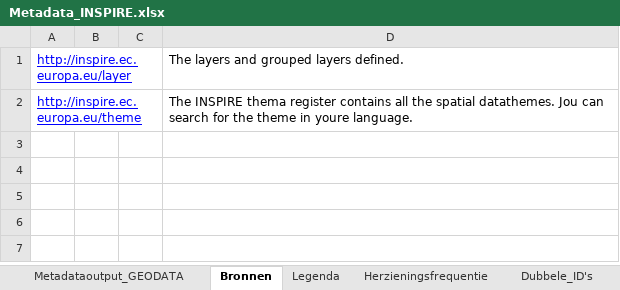
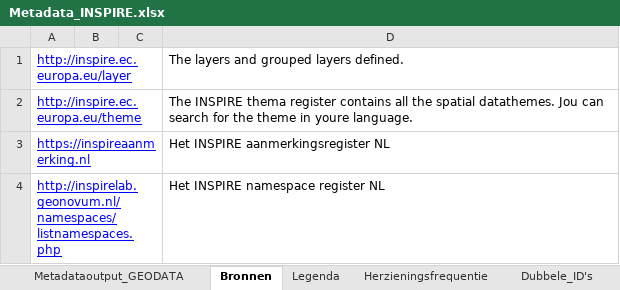
Before and after one commit to codefornl/INSPIRE, an Excel workbook: Metadata_INSPIRE.xlsx, sheet Bronnen, drawn as a sheet; values as stored, in another font and other column widths than the file's, no borders; the diff names each change by its address in the sheet, - before the commit and + after, or states it on an @@ line.

```diff
--- a/Metadata_INSPIRE.xlsx (sheet Bronnen)
+++ b/Metadata_INSPIRE.xlsx (sheet Bronnen)
+row 3: https://inspireaanmerking.nl |  |  | Het INSPIRE aanmerkingsregister NL
+row 4: http://inspirelab.geonovum.nl/namespaces/listnamespaces.php |  |  | Het INSPIRE namespace register NL
```
Also changed, not shown: sheet Metadataoutput_GEODATA, sheet Legenda, 1 other file.
